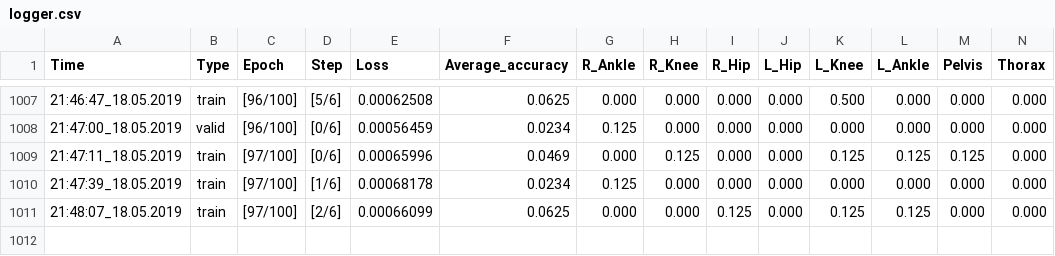
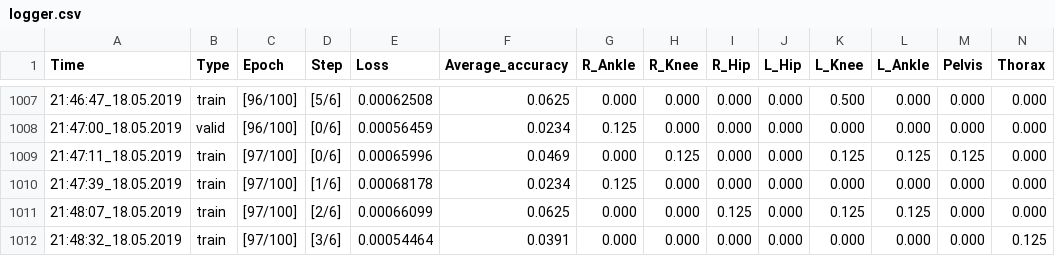
Before and after one commit to mateoKutnjak/pose_estimation_pytorch, a CSV file: logger.csv, drawn as a sheet; only a part is shown, gaps mark what is left out; rows hold the shown columns only; the diff names each change by its address in the sheet, - before the commit and + after, or states it on an @@ line.

```diff
--- a/logger.csv
+++ b/logger.csv
+row 1012: 21:48:32_18.05.2019 | train | [97/100] | [3/6] | 0.00054464 | 0.0391 | 0.000 | 0.000 | 0.000 | 0.000 | 0.000 | 0.000 | 0.000 | 0.125
```
Also changed, not shown: 1 other file.
